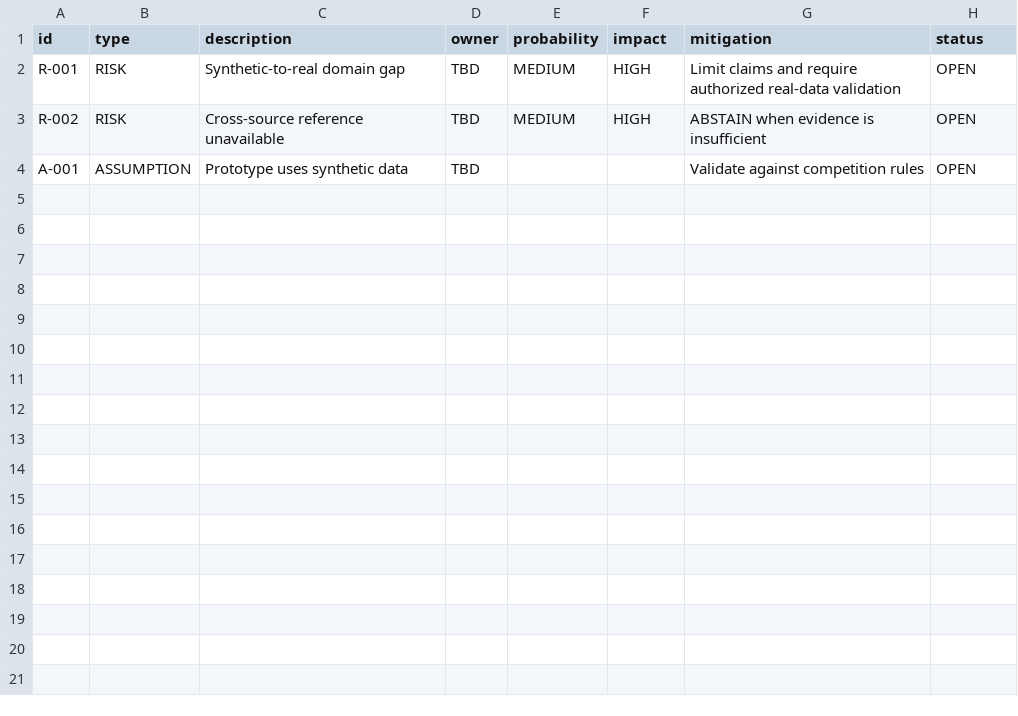
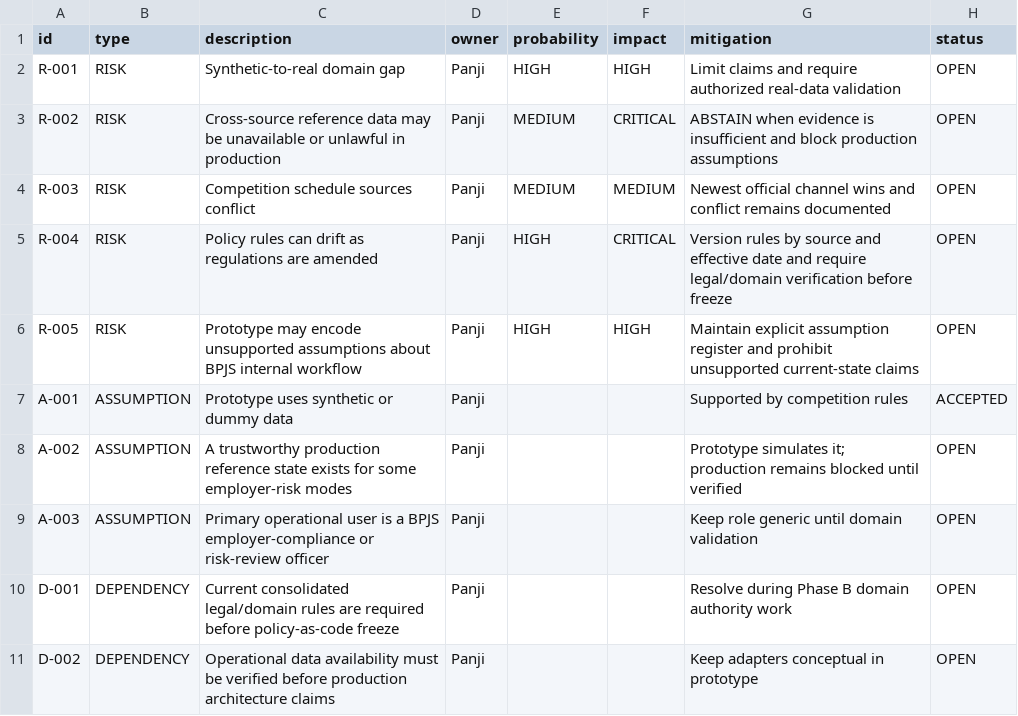
Before and after one commit to panjiaryasoma/JAGA-JKN, a CSV file: docs/00_PROJECT_GOVERNANCE/RAID_REGISTER.csv, drawn as a sheet.

```diff
--- a/docs/00_PROJECT_GOVERNANCE/RAID_REGISTER.csv
+++ b/docs/00_PROJECT_GOVERNANCE/RAID_REGISTER.csv
@@ -1,4 +1,11 @@
 id,type,description,owner,probability,impact,mitigation,status
-R-001,RISK,Synthetic-to-real domain gap,TBD,MEDIUM,HIGH,Limit claims and require authorized real-data validation,OPEN
-R-002,RISK,Cross-source reference unavailable,TBD,MEDIUM,HIGH,ABSTAIN when evidence is insufficient,OPEN
-A-001,ASSUMPTION,Prototype uses synthetic data,TBD,,,Validate against competition rules,OPEN
+R-001,RISK,Synthetic-to-real domain gap,Panji,HIGH,HIGH,Limit claims and require authorized real-data validation,OPEN
+R-002,RISK,Cross-source reference data may be unavailable or unlawful in production,Panji,MEDIUM,CRITICAL,ABSTAIN when evidence is insufficient and block production assumptions,OPEN
+R-003,RISK,Competition schedule sources conflict,Panji,MEDIUM,MEDIUM,Newest official channel wins and conflict remains documented,OPEN
+R-004,RISK,Policy rules can drift as regulations are amended,Panji,HIGH,CRITICAL,Version rules by source and effective date and require legal/domain verification before freeze,OPEN
+R-005,RISK,Prototype may encode unsupported assumptions about BPJS internal workflow,Panji,HIGH,HIGH,Maintain explicit assumption register and prohibit unsupported current-state claims,OPEN
+A-001,ASSUMPTION,Prototype uses synthetic or dummy data,Panji,,,Supported by competition rules,ACCEPTED
+A-002,ASSUMPTION,A trustworthy production reference state exists for some employer-risk modes,Panji,,,Prototype simulates it; production remains blocked until verified,OPEN
+A-003,ASSUMPTION,Primary operational user is a BPJS employer-compliance or risk-review officer,Panji,,,Keep role generic until domain validation,OPEN
+D-001,DEPENDENCY,Current consolidated legal/domain rules are required before policy-as-code freeze,Panji,,,Resolve during Phase B domain authority work,OPEN
+D-002,DEPENDENCY,Operational data availability must be verified before production architecture claims,Panji,,,Keep adapters conceptual in prototype,OPEN
```
Also changed, not shown: docs/07_TRACEABILITY_AND_CONTROL/COMPETITION_COMPLIANCE_MATRIX.csv, 12 other files.
